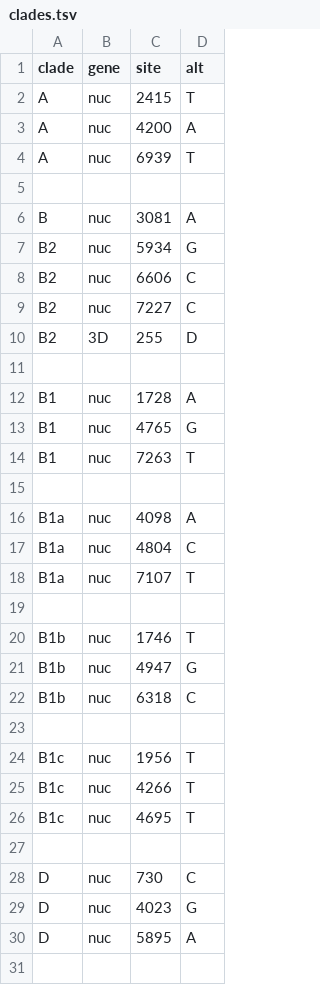
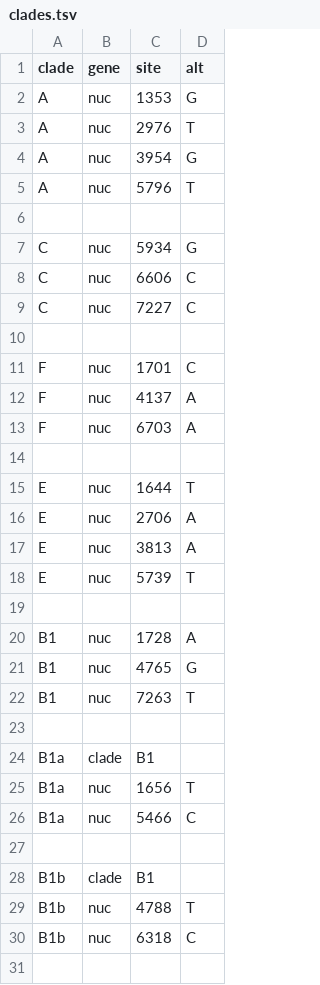
Before and after one commit to enterovirus-phylo/nextclade_a16, a TSV file: resources/clades.tsv, drawn as a sheet; only a part is shown; the shorter side is filled out with more unchanged rows; the diff covers the shown part only.

Commit message:
fix: update clade definitions and reference sequence details in README and clades.tsv

```diff
--- a/resources/clades.tsv
+++ b/resources/clades.tsv
@@ -1,11 +1,19 @@
 clade	gene	site	alt
-A	nuc	2415	T
-A	nuc	4200	A
-A	nuc	6939	T
+A	nuc	1353	G
+A	nuc	2976	T
+A	nuc	3954	G
+A	nuc	5796	T
 
-B	nuc	3081	A
-B2	nuc	5934	G
-B2	nuc	6606	C
-B2	nuc	7227	C
-B2	3D	255	D
+C	nuc	5934	G
+C	nuc	6606	C
+C	nuc	7227	C
+
+F	nuc	1701	C
+F	nuc	4137	A
+F	nuc	6703	A
+
+E	nuc	1644	T
+E	nuc	2706	A
+E	nuc	3813	A
+E	nuc	5739	T
 
@@ -15,8 +23,8 @@ B1	nuc	7263	T
 
-B1a	nuc	4098	A
-B1a	nuc	4804	C
-B1a	nuc	7107	T
+B1a	clade	B1
+B1a	nuc	1656	T
+B1a	nuc	5466	C
 
-B1b	nuc	1746	T
-B1b	nuc	4947	G
+B1b	clade	B1
+B1b	nuc	4788	T
 B1b	nuc	6318	C
```
Also changed, not shown: 4 added rows elsewhere in this file, 1 other file.
